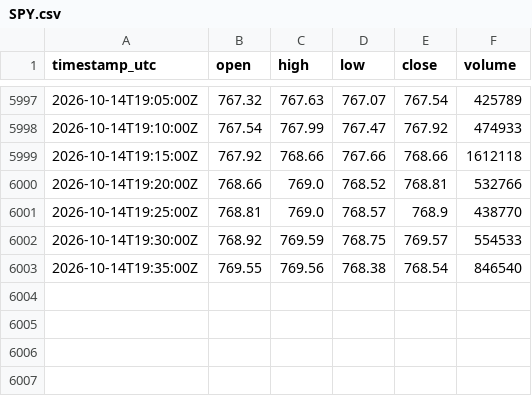
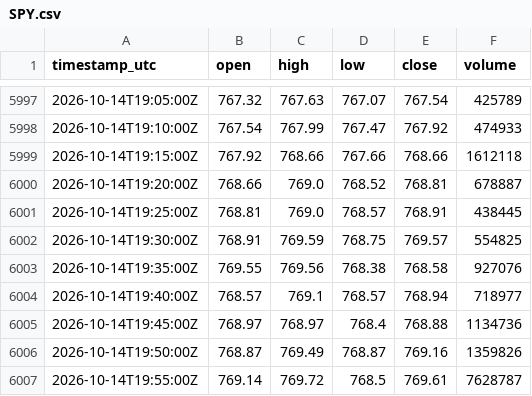
Before and after one commit to cjosh4toyotas-stack/silver-bullet-backtest, a CSV file: data/proxies/SPY.csv, drawn as a sheet; only a part is shown, gaps mark what is left out.

```diff
--- a/data/proxies/SPY.csv
+++ b/data/proxies/SPY.csv
@@ -5999,5 +5999,9 @@ timestamp_utc,open,high,low,close,volume
 2026-10-14T19:15:00Z,767.92,768.66,767.66,768.66,1612118
-2026-10-14T19:20:00Z,768.66,769.0,768.52,768.81,532766
-2026-10-14T19:25:00Z,768.81,769.0,768.57,768.9,438770
-2026-10-14T19:30:00Z,768.92,769.59,768.75,769.57,554533
-2026-10-14T19:35:00Z,769.55,769.56,768.38,768.54,846540
+2026-10-14T19:20:00Z,768.66,769.0,768.52,768.81,678887
+2026-10-14T19:25:00Z,768.81,769.0,768.57,768.91,438445
+2026-10-14T19:30:00Z,768.91,769.59,768.75,769.57,554825
+2026-10-14T19:35:00Z,769.55,769.56,768.38,768.58,927076
+2026-10-14T19:40:00Z,768.57,769.1,768.57,768.94,718977
+2026-10-14T19:45:00Z,768.97,768.97,768.4,768.88,1134736
+2026-10-14T19:50:00Z,768.87,769.49,768.87,769.16,1359826
+2026-10-14T19:55:00Z,769.14,769.72,768.5,769.61,7628787
```
Also changed, not shown: data/proxies/QQQ.csv, 7 other files.
